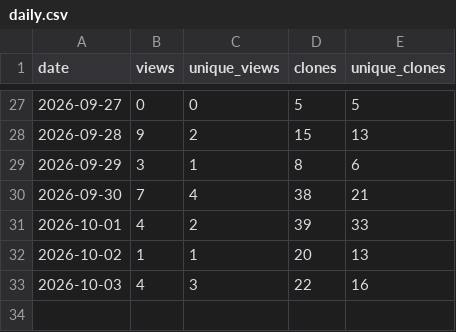
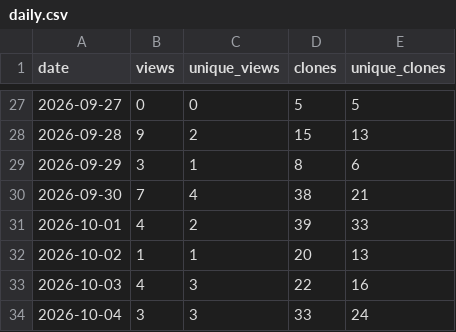
Before and after one commit to Isualc/dayz-ai-survivor, a CSV file: docs/traffic/daily.csv, drawn as a sheet; only a part is shown, gaps mark what is left out.

```diff
--- a/docs/traffic/daily.csv
+++ b/docs/traffic/daily.csv
@@ -33 +33,2 @@ date,views,unique_views,clones,unique_clones
 2026-10-03,4,3,22,16
+2026-10-04,3,3,33,24
```
Also changed, not shown: docs/traffic/paths.csv, docs/traffic/referrers.csv, 1 other file.
